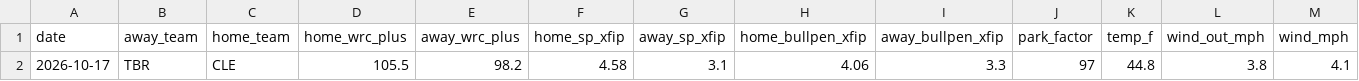
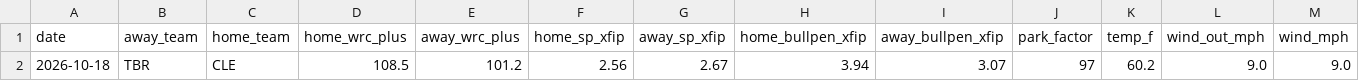
Before and after one commit to Jackstein0/atsrecipts-live-model, a CSV file: atsrecipts-upload-ready/data/processed/today_features.csv, drawn as a sheet; only a part is shown; removed rows and columns are numbered as before the commit, all else as after; rows hold the shown columns only; the diff names each change by its address in the sheet, - before the commit and + after, or states it on an @@ line.

```diff
--- a/atsrecipts-upload-ready/data/processed/today_features.csv
+++ b/atsrecipts-upload-ready/data/processed/today_features.csv
-row 2: 2026-10-17 | TBR | CLE | 105.5 | 98.2 | 4.58 | 3.1 | 4.06 | 3.3 | 97 | 44.8 | 3.8 | 4.1
+row 2: 2026-10-18 | TBR | CLE | 108.5 | 101.2 | 2.56 | 2.67 | 3.94 | 3.07 | 97 | 60.2 | 9.0 | 9.0
```
Also changed, not shown: atsrecipts-upload-ready/data/processed/historical_games.csv, atsrecipts-upload-ready/data/processed/pick_tracker.csv, 19 other files.
